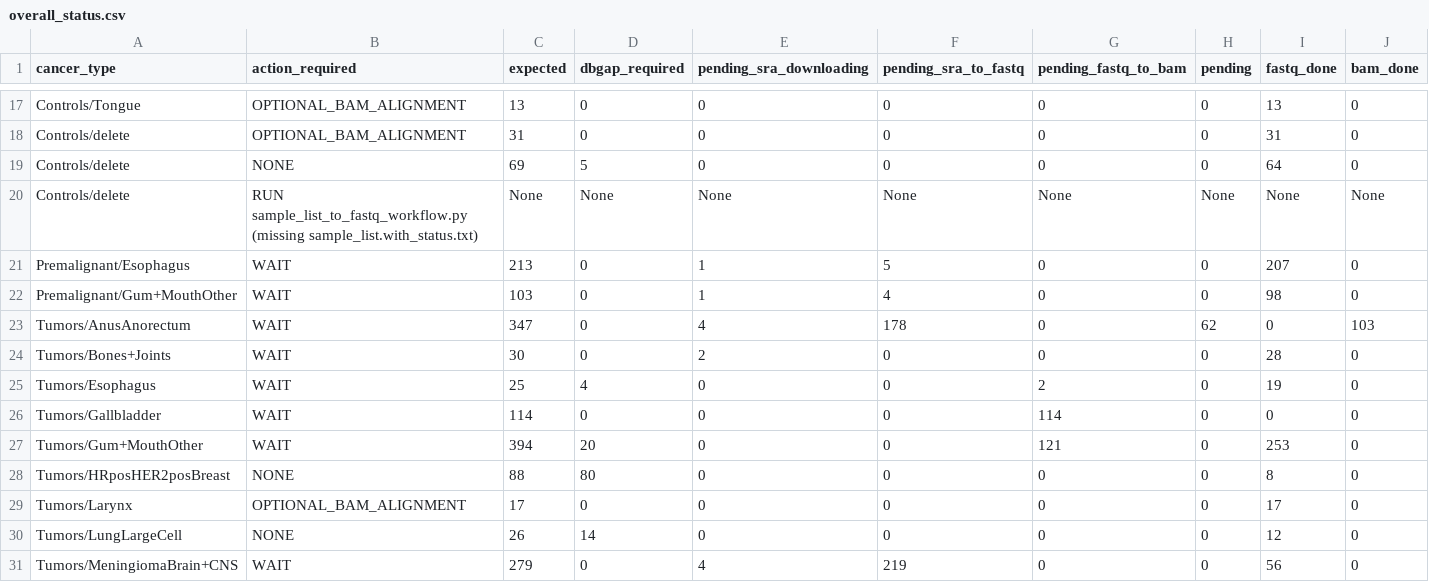
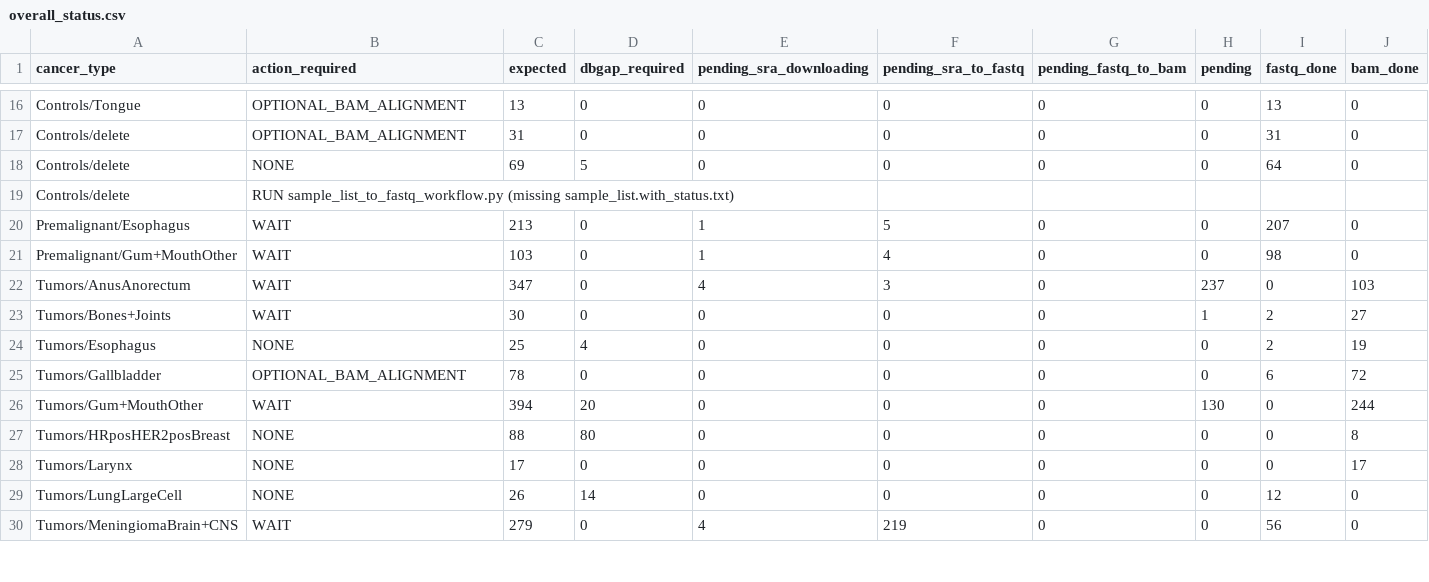
Before and after one commit to NDeeSeee/POSEIDON, a CSV file: Master_Project/overall_status.csv, drawn as a sheet; only a part is shown, gaps mark what is left out; the diff covers the shown part only.

```diff
--- a/Master_Project/overall_status.csv
+++ b/Master_Project/overall_status.csv
@@ -19,12 +18,12 @@ Controls/delete,OPTIONAL_BAM_ALIGNMENT,31,0,0,0,0,0,31,0
 Controls/delete,NONE,69,5,0,0,0,0,64,0
-Controls/delete,RUN sample_list_to_fastq_workflow.py (missing sample_list.with_status.txt),None,None,None,None,None,None,None,None
+Controls/delete,RUN sample_list_to_fastq_workflow.py (missing sample_list.with_status.txt),,,,,,,,
 Premalignant/Esophagus,WAIT,213,0,1,5,0,0,207,0
 Premalignant/Gum+MouthOther,WAIT,103,0,1,4,0,0,98,0
-Tumors/AnusAnorectum,WAIT,347,0,4,178,0,62,0,103
-Tumors/Bones+Joints,WAIT,30,0,2,0,0,0,28,0
-Tumors/Esophagus,WAIT,25,4,0,0,2,0,19,0
-Tumors/Gallbladder,WAIT,114,0,0,0,114,0,0,0
-Tumors/Gum+MouthOther,WAIT,394,20,0,0,121,0,253,0
-Tumors/HRposHER2posBreast,NONE,88,80,0,0,0,0,8,0
-Tumors/Larynx,OPTIONAL_BAM_ALIGNMENT,17,0,0,0,0,0,17,0
+Tumors/AnusAnorectum,WAIT,347,0,4,3,0,237,0,103
+Tumors/Bones+Joints,WAIT,30,0,0,0,0,1,2,27
+Tumors/Esophagus,NONE,25,4,0,0,0,0,2,19
+Tumors/Gallbladder,OPTIONAL_BAM_ALIGNMENT,78,0,0,0,0,0,6,72
+Tumors/Gum+MouthOther,WAIT,394,20,0,0,0,130,0,244
+Tumors/HRposHER2posBreast,NONE,88,80,0,0,0,0,0,8
+Tumors/Larynx,NONE,17,0,0,0,0,0,0,17
 Tumors/LungLargeCell,NONE,26,14,0,0,0,0,12,0
```
Also changed, not shown: 1 added row, 2 removed rows and 60 edited cells elsewhere in this file, 47 other files.
